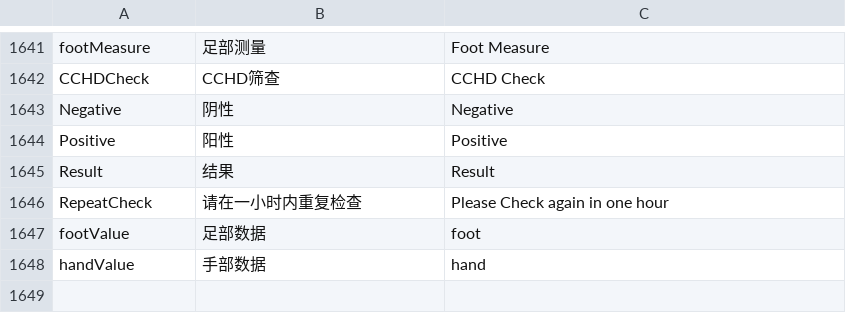
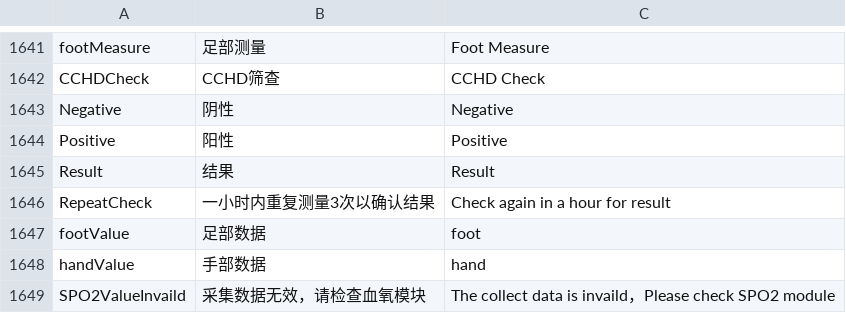
Before and after one commit to 519984307/Appciton, a CSV file: nPM/locale/locale.csv, drawn as a sheet; only a part is shown, gaps mark what is left out.

```diff
--- a/nPM/locale/locale.csv
+++ b/nPM/locale/locale.csv
@@ -1645,4 +1645,5 @@ Positive,阳性,Positive
 Result,结果,Result
-RepeatCheck,请在一小时内重复检查,Please Check again in one hour
+RepeatCheck,一小时内重复测量3次以确认结果,Check again in a hour for result
 footValue,足部数据,foot
 handValue,手部数据,hand
+SPO2ValueInvaild,采集数据无效，请检查血氧模块,The collect data is invaild，Please check SPO2 module
```
Also changed, not shown: 4 other files.
